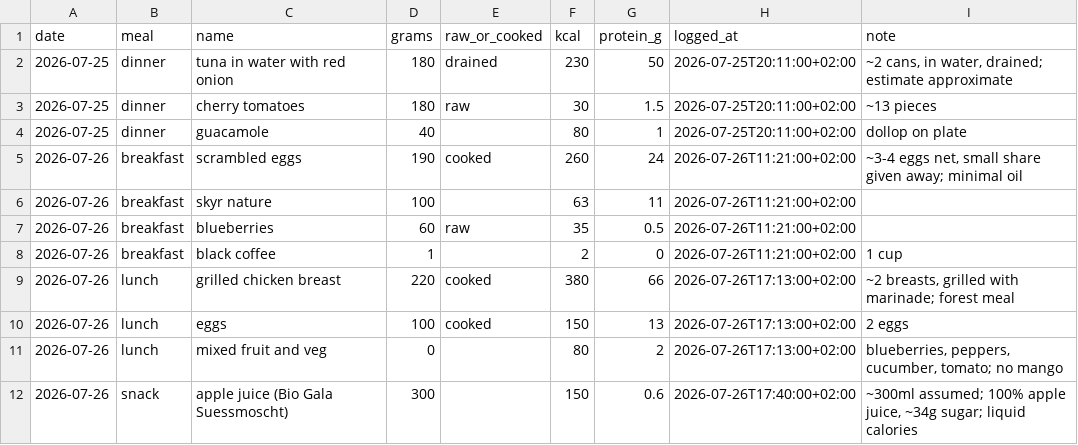
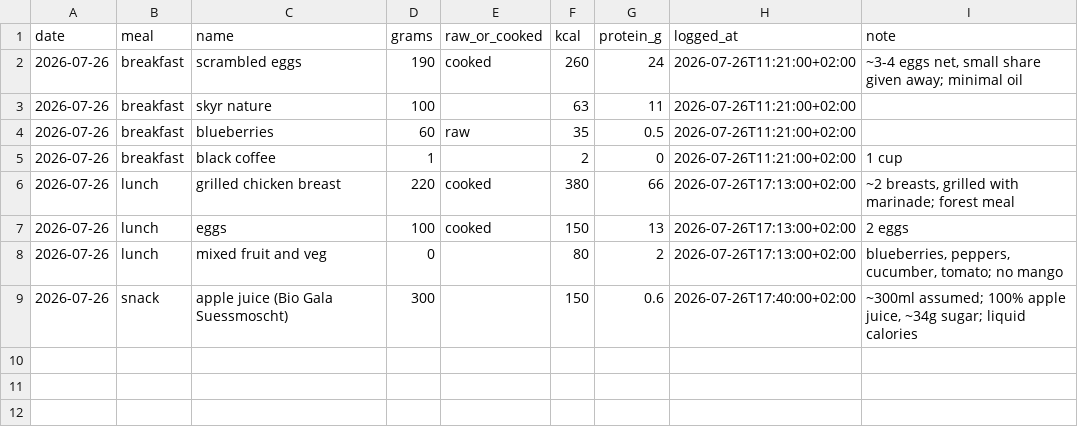
Before and after one commit to 0xmik/fit, a CSV file: seed/caltrack-seed-day0.csv, drawn as a sheet; the diff names each change by its address in the sheet, - before the commit and + after, or states it on an @@ line.

```diff
--- a/seed/caltrack-seed-day0.csv
+++ b/seed/caltrack-seed-day0.csv
-row 2: 2026-07-25 | dinner | tuna in water with red onion | 180 | drained | 230 | 50 | 2026-07-25T20:11:00+02:00 | ~2 cans, in water, drained; estimate approximate
-row 3: 2026-07-25 | dinner | cherry tomatoes | 180 | raw | 30 | 1.5 | 2026-07-25T20:11:00+02:00 | ~13 pieces
-row 4: 2026-07-25 | dinner | guacamole | 40 |  | 80 | 1 | 2026-07-25T20:11:00+02:00 | dollop on plate
```
